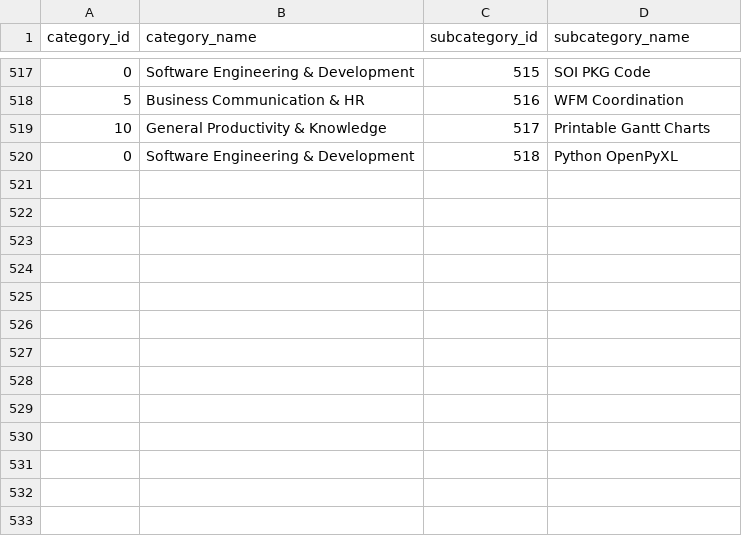
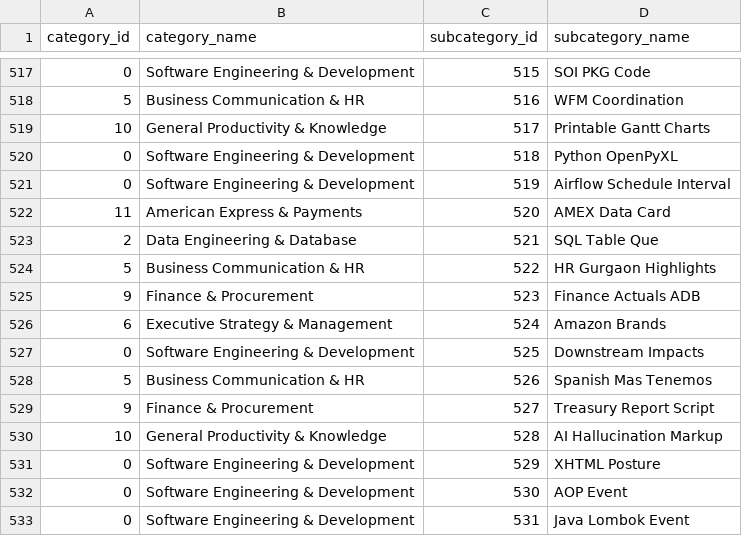
Before and after one commit to krishna-mk-0124/Prompt_Insights, a CSV file: AIObservatory/data/optimized_taxonomy.csv, drawn as a sheet; only a part is shown, gaps mark what is left out; the diff names each change by its address in the sheet, - before the commit and + after, or states it on an @@ line.

```diff
--- a/AIObservatory/data/optimized_taxonomy.csv
+++ b/AIObservatory/data/optimized_taxonomy.csv
+row 521: 0 | Software Engineering & Development | 519 | Airflow Schedule Interval
+row 522: 11 | American Express & Payments | 520 | AMEX Data Card
+row 523: 2 | Data Engineering & Database | 521 | SQL Table Que
+row 524: 5 | Business Communication & HR | 522 | HR Gurgaon Highlights
+row 525: 9 | Finance & Procurement | 523 | Finance Actuals ADB
+row 526: 6 | Executive Strategy & Management | 524 | Amazon Brands
+row 527: 0 | Software Engineering & Development | 525 | Downstream Impacts
+row 528: 5 | Business Communication & HR | 526 | Spanish Mas Tenemos
+row 529: 9 | Finance & Procurement | 527 | Treasury Report Script
+row 530: 10 | General Productivity & Knowledge | 528 | AI Hallucination Markup
+row 531: 0 | Software Engineering & Development | 529 | XHTML Posture
+row 532: 0 | Software Engineering & Development | 530 | AOP Event
+row 533: 0 | Software Engineering & Development | 531 | Java Lombok Event
```
Also changed, not shown: 1 other file.
